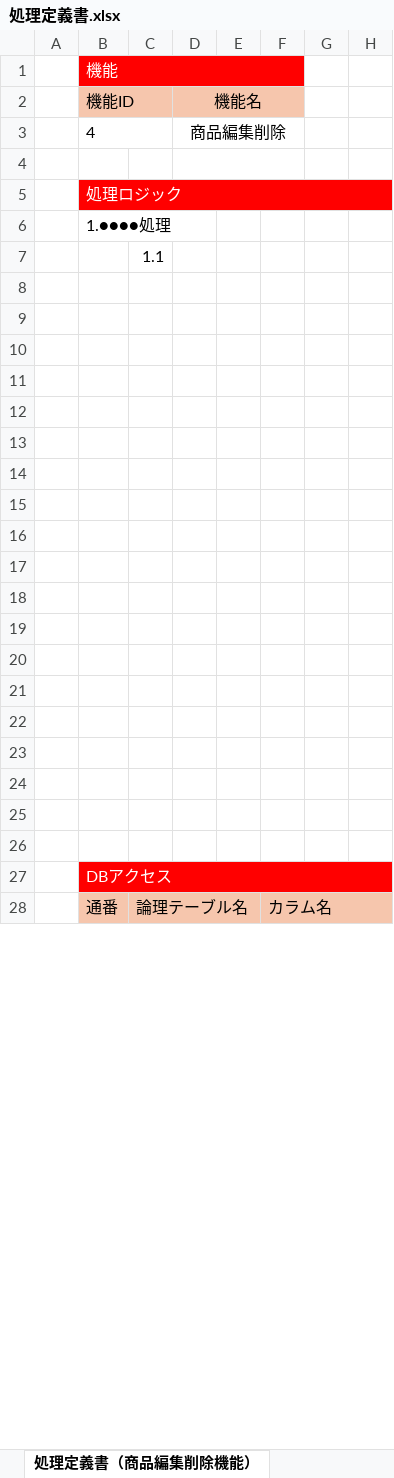
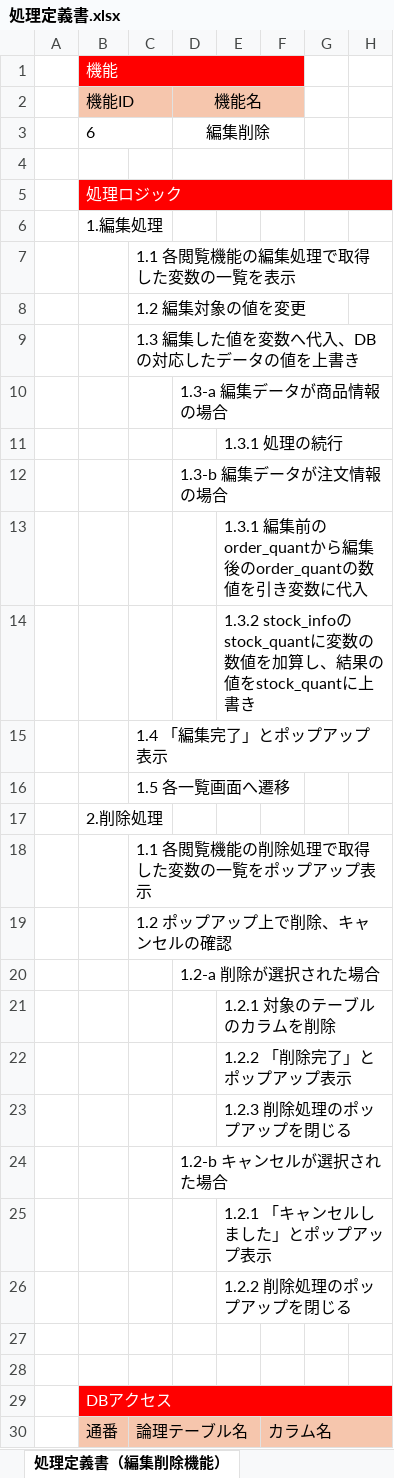
Before and after one commit to Yossy4131/Team-Development, an Excel workbook: texts/処理定義書.xlsx, sheet 処理定義書（編集削除機能）, drawn as a sheet; only a part is shown; values as stored, in another font and other column widths than the file's, no borders; removed rows and columns are numbered as before the commit, all else as after; rows hold the shown columns only; the diff covers the shown part only; the diff names each change by its address in the sheet, - before the commit and + after, or states it on an @@ line.

```diff
--- a/texts/処理定義書.xlsx (sheet 処理定義書（編集削除機能）)
+++ b/texts/処理定義書.xlsx (sheet 処理定義書（編集削除機能）)
-sheet tab: 処理定義書（商品編集削除機能）
+sheet tab: 処理定義書（編集削除機能）
-row 3:  | 4 |  | 商品編集削除
+row 3:  | 6 |  | 編集削除
-B6: 1.●●●●処理
+B6: 1.編集処理
-C7: 1.1
+C7: 1.1 各閲覧機能の編集処理で取得した変数の一覧を表示
-C8: (empty)
+C8: 1.2 編集対象の値を変更
-C9: (empty)
+C9: 1.3 編集した値を変数へ代入、DBの対応したデータの値を上書き
-D10: (empty)
+D10: 1.3-a 編集データが商品情報の場合
-E11: (empty)
+E11: 1.3.1 処理の続行
-D12: (empty)
+D12: 1.3-b 編集データが注文情報の場合
-E13: (empty)
+E13: 1.3.1 編集前のorder_quantから編集後のorder_quantの数値を引き変数に代入
-E14: (empty)
+E14: 1.3.2 stock_infoのstock_quantに変数の数値を加算し、結果の値をstock_quantに上書き
-C15: (empty)
+C15: 1.4 「編集完了」とポップアップ表示
-C16: (empty)
+C16: 1.5 各一覧画面へ遷移
-B17: (empty)
+B17: 2.削除処理
-C18: (empty)
+C18: 1.1 各閲覧機能の削除処理で取得した変数の一覧をポップアップ表示
-C19: (empty)
+C19: 1.2 ポップアップ上で削除、キャンセルの確認
-D20: (empty)
+D20: 1.2-a 削除が選択された場合
-E21: (empty)
+E21: 1.2.1 対象のテーブルのカラムを削除
-E22: (empty)
+E22: 1.2.2 「削除完了」とポップアップ表示
-E23: (empty)
+E23: 1.2.3 削除処理のポップアップを閉じる
-D24: (empty)
+D24: 1.2-b キャンセルが選択された場合
+row 25:  |  |  |  | 1.2.1 「キャンセルしました」とポップアップ表示
+row 26:  |  |  |  | 1.2.2 削除処理のポップアップを閉じる
```
Also changed, not shown: 2 added rows elsewhere in this sheet, sheet 処理定義書（注文登録機能）, sheet 処理定義書（注文閲覧機能）, sheet 処理定義書（商品閲覧機能）, sheet 処理定義書（商品登録機能）, sheet 一覧, other sheet tabs, texts/DB設計書.xlsx, texts/画面設計書.xlsx, 1 other file.
